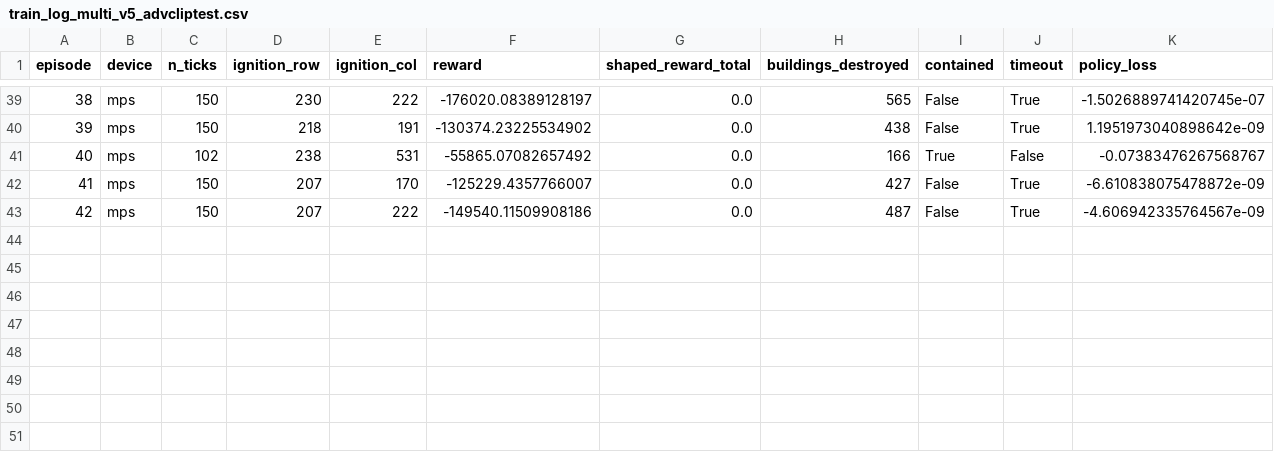
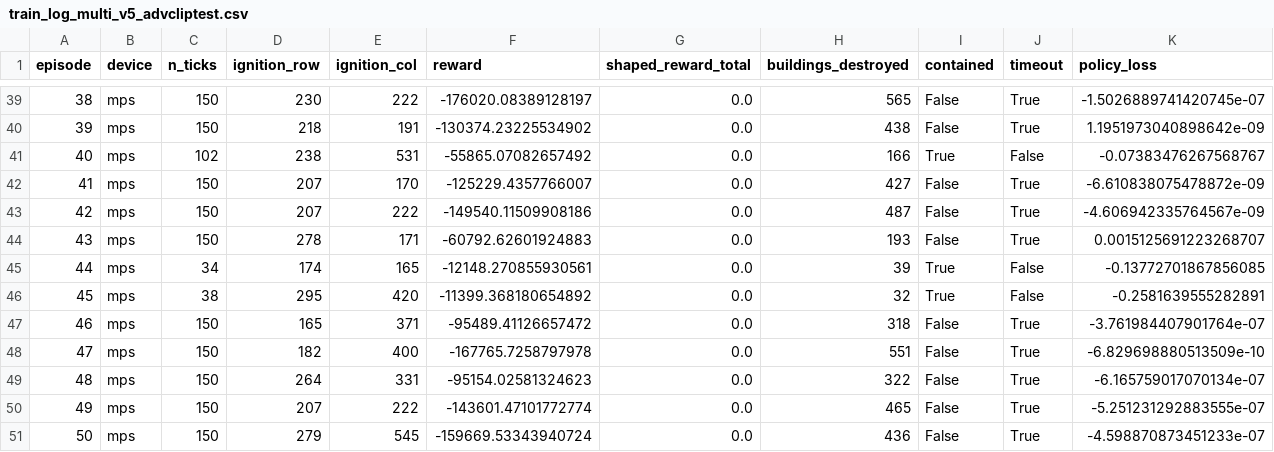
Before and after one commit to ames943/InfernoTactics, a CSV file: infernotactics/logs/train_log_multi_v5_advcliptest.csv, drawn as a sheet; only a part is shown, gaps mark what is left out; rows hold the shown columns only; the diff names each change by its address in the sheet, - before the commit and + after, or states it on an @@ line.

```diff
--- a/infernotactics/logs/train_log_multi_v5_advcliptest.csv
+++ b/infernotactics/logs/train_log_multi_v5_advcliptest.csv
+row 44: 43 | mps | 150 | 278 | 171 | -60792.62601924883 | 0.0 | 193 | False | True | 0.0015125691223268707
+row 45: 44 | mps | 34 | 174 | 165 | -12148.270855930561 | 0.0 | 39 | True | False | -0.13772701867856085
+row 46: 45 | mps | 38 | 295 | 420 | -11399.368180654892 | 0.0 | 32 | True | False | -0.2581639555282891
+row 47: 46 | mps | 150 | 165 | 371 | -95489.41126657472 | 0.0 | 318 | False | True | -3.761984407901764e-07
+row 48: 47 | mps | 150 | 182 | 400 | -167765.7258797978 | 0.0 | 551 | False | True | -6.829698880513509e-10
+row 49: 48 | mps | 150 | 264 | 331 | -95154.02581324623 | 0.0 | 322 | False | True | -6.165759017070134e-07
+row 50: 49 | mps | 150 | 207 | 222 | -143601.47101772774 | 0.0 | 465 | False | True | -5.251231292883555e-07
+row 51: 50 | mps | 150 | 279 | 545 | -159669.53343940724 | 0.0 | 436 | False | True | -4.598870873451233e-07
```
Also changed, not shown: infernotactics/logs/eval_log_multi_v5_advcliptest.csv, 3 other files.
